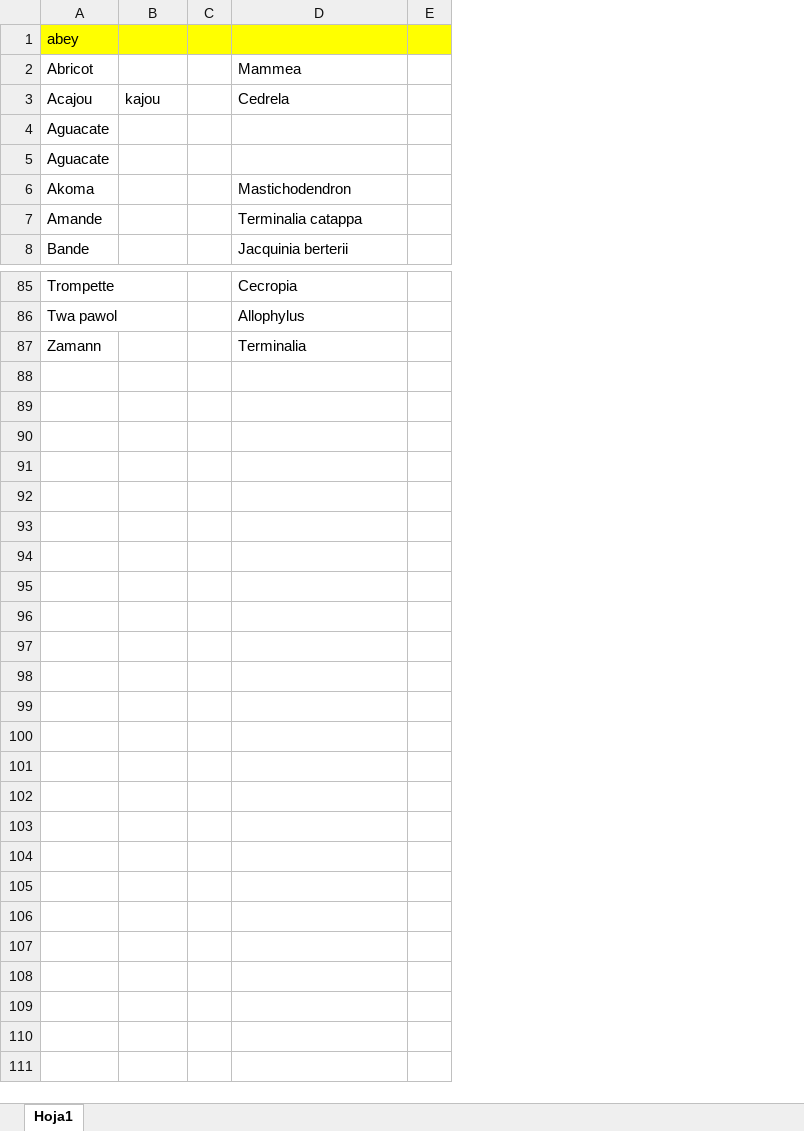
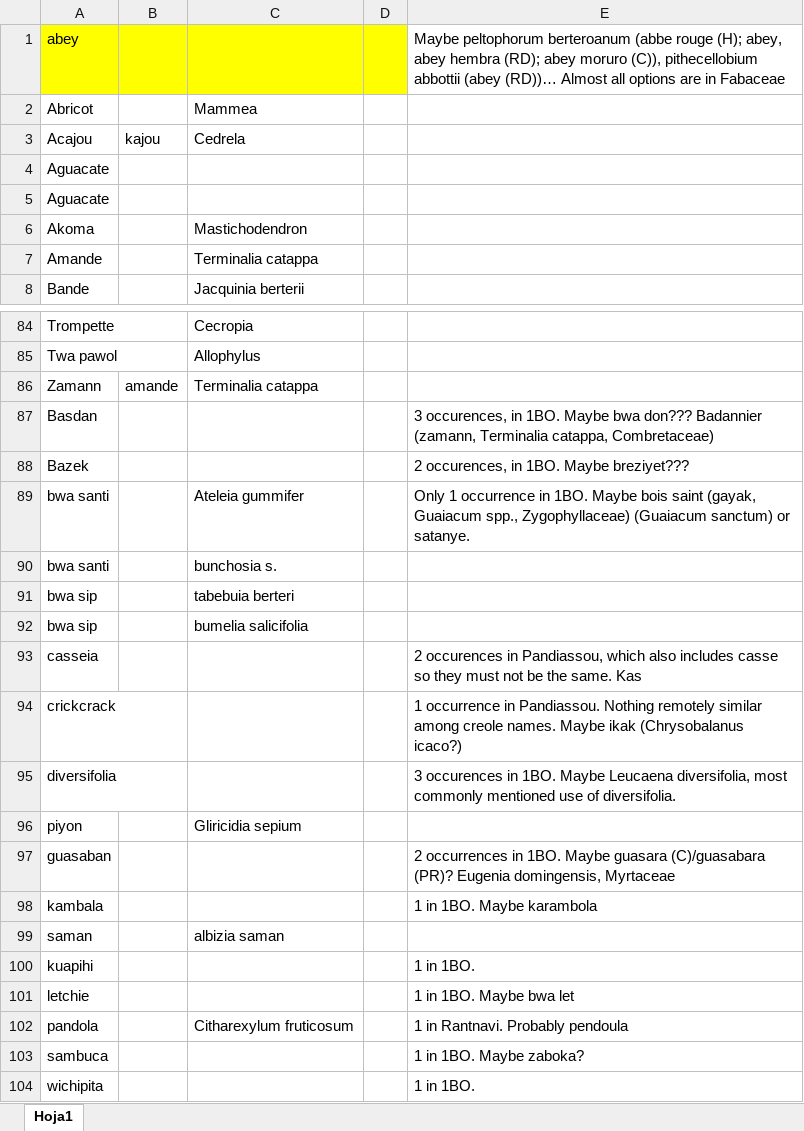
Before and after one commit to emilysturdivant/biomass-espanola, an Excel workbook: Especies.xlsx, sheet Hoja1, drawn as a sheet; only a part is shown, gaps mark what is left out; values as stored, in another font and other column widths than the file's, no borders; removed rows and columns are numbered as before the commit, all else as after; the diff covers the shown part only; the diff names each change by its address in the sheet, - before the commit and + after, or states it on an @@ line.

```diff
--- a/Especies.xlsx (sheet Hoja1)
+++ b/Especies.xlsx (sheet Hoja1)
-column C, empty
+column E, row 1: Maybe peltophorum berteroanum (abbe rouge (H); abey, abey hembra (RD); abey moruro (C)), pithecellobium abbottii (abey (RD))… Almost all options are in Fabaceae
-B86: (empty)
+B86: amande
-C86: Terminalia
+C86: Terminalia catappa
+row 87: Basdan |  |  |  | 3 occurences, in 1BO. Maybe bwa don??? Badannier (zamann, Terminalia catappa, Combretaceae)
+row 88: Bazek |  |  |  | 2 occurences, in 1BO. Maybe breziyet???
+row 89: bwa santi |  | Ateleia gummifer |  | Only 1 occurrence in 1BO. Maybe bois saint (gayak, Guaiacum spp., Zygophyllaceae) (Guaiacum sanctum) or satanye.
+row 90: bwa santi |  | bunchosia s.
+row 91: bwa sip |  | tabebuia berteri
+row 92: bwa sip |  | bumelia salicifolia
+row 93: casseia |  |  |  | 2 occurences in Pandiassou, which also includes casse so they must not be the same. Kas
+row 94: crickcrack |  |  |  | 1 occurrence in Pandiassou. Nothing remotely similar among creole names. Maybe ikak (Chrysobalanus icaco?)
+row 95: diversifolia |  |  |  | 3 occurences in 1BO. Maybe Leucaena diversifolia, most commonly mentioned use of diversifolia.
+row 96: piyon |  | Gliricidia sepium
+row 97: guasaban |  |  |  | 2 occurrences in 1BO. Maybe guasara (C)/guasabara (PR)? Eugenia domingensis, Myrtaceae
+row 98: kambala |  |  |  | 1 in 1BO. Maybe karambola
+row 99: saman |  | albizia saman
+row 100: kuapihi |  |  |  | 1 in 1BO.
+row 101: letchie |  |  |  | 1 in 1BO. Maybe bwa let
+row 102: pandola |  | Citharexylum fruticosum |  | 1 in Rantnavi. Probably pendoula
+row 103: sambuca |  |  |  | 1 in 1BO. Maybe zaboka?
+row 104: wichipita |  |  |  | 1 in 1BO.
```
Also changed, not shown: 1 removed row and 7 edited cells elsewhere in this sheet, haiti_biomass_v2.xlsx, 8 other files.
